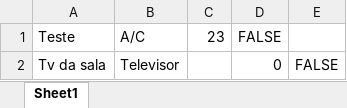
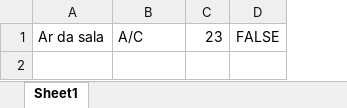
Before and after one commit to marcosvp20/TP_POO, an Excel workbook: objetos.xlsx, sheet Sheet1, drawn as a sheet; values as stored, in another font and other column widths than the file's, no borders; removed rows and columns are numbered as before the commit, all else as after; the diff names each change by its address in the sheet, - before the commit and + after, or states it on an @@ line.

```diff
--- a/objetos.xlsx (sheet Sheet1)
+++ b/objetos.xlsx (sheet Sheet1)
-column A, row 1: Teste
+column A, row 1: Ar da sala
-column E, empty
-row 2: Tv da sala | Televisor |  | 0 | FALSE
```
Also changed, not shown: 2 other files.
